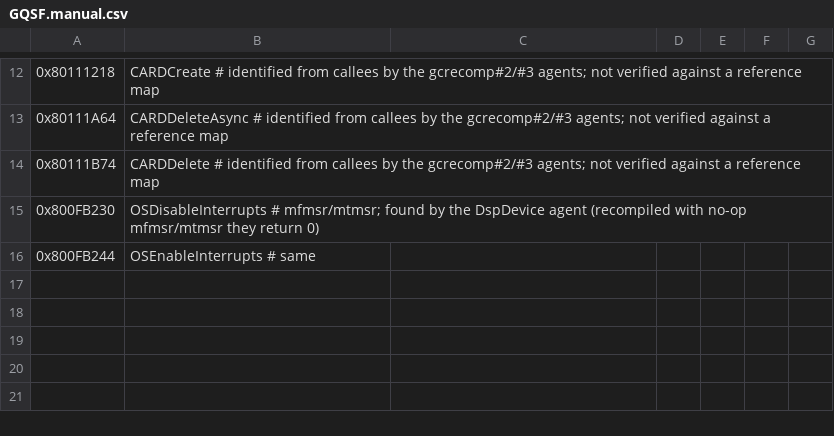
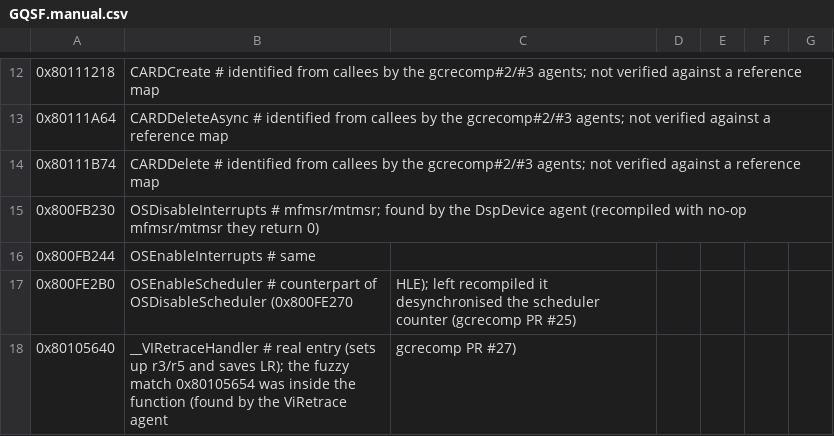
Before and after one commit to To-Recomp/tos-recomp, a CSV file: symbols/GQSF.manual.csv, drawn as a sheet; only a part is shown, gaps mark what is left out; the diff names each change by its address in the sheet, - before the commit and + after, or states it on an @@ line.

Commit message:
M2: the game reaches the Namco logo (#4)
* feat: name OSEnableScheduler; the game reaches the Namco logo

- ADX guest threads run once the scheduler is balanced (gcrecomp PR #25).
- m2-findings: Nintendo and Namco screens reached, intro movie garbled.

Signed-off-by: Gérard Le Cloërec <gerard.le.cloerec@gmail.com>

* fix(symbols): __VIRetraceHandler starts at 0x80105640

The fuzzy match was 0x14 bytes inside the function; the SDK handler now runs for the VI retrace interrupt (gcrecomp PR #27).

Signed-off-by: Gérard Le Cloërec <gerard.le.cloerec@gmail.com>

* feat(symbols): function entries reached through pointers (movie player, bsearch comparators)

Needed after gcrecomp PR #29; the intro movie now plays.

Signed-off-by: Gérard Le Cloërec <gerard.le.cloerec@gmail.com>

* docs: M2 met, the game reaches the title screen

- Record the four root causes found after the DSP (movie, register file, culling, VI) and what is still open.

Signed-off-by: Gérard Le Cloërec <gerard.le.cloerec@gmail.com>

* feat(symbols): 0x80061A5C (npc_all.bin load callback) and scripts/add-unresolved.sh

Found by the NewGame agent: the load-complete flag was never set, so the field fade stayed black. The script replaces the throwaway loop used to collect unresolved calls.

Signed-off-by: Gérard Le Cloërec <gerard.le.cloerec@gmail.com>

---------

Signed-off-by: Gérard Le Cloërec <gerard.le.cloerec@gmail.com>

```diff
--- a/symbols/GQSF.manual.csv
+++ b/symbols/GQSF.manual.csv
+row 17: 0x800FE2B0 | OSEnableScheduler # counterpart of OSDisableScheduler (0x800FE270 | HLE); left recompiled it desynchronised the scheduler counter (gcrecomp PR #25)
+row 18: 0x80105640 | __VIRetraceHandler # real entry (sets up r3/r5 and saves LR); the fuzzy match 0x80105654 was inside the function (found by the ViRetrace agent | gcrecomp PR #27)
```
Also changed, not shown: symbols/GQSF.csv, 4 other files.
